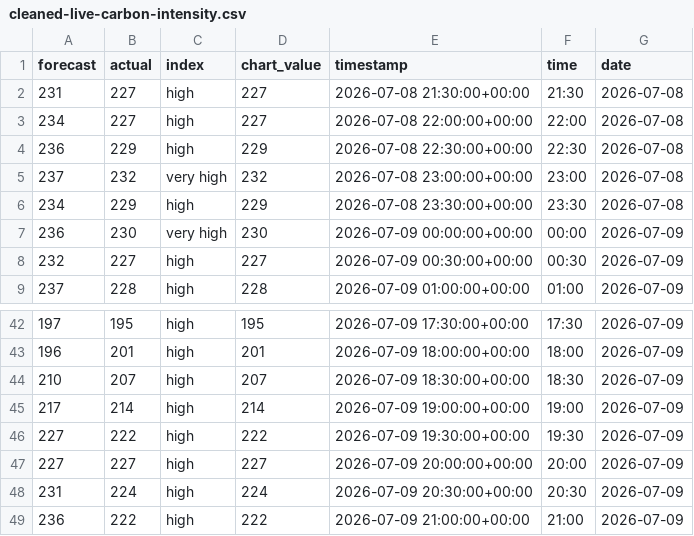
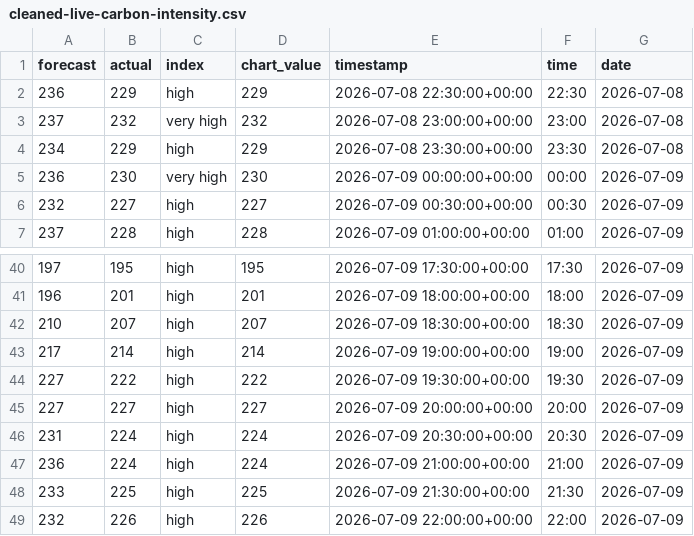
Before and after one commit to olliebranston/the-new-current-site, a CSV file: data/cleaned-live-carbon-intensity.csv, drawn as a sheet; only a part is shown, gaps mark what is left out.

```diff
--- a/data/cleaned-live-carbon-intensity.csv
+++ b/data/cleaned-live-carbon-intensity.csv
@@ -1,4 +1,2 @@
 forecast,actual,index,chart_value,timestamp,time,date
-231,227,high,227,2026-07-08 21:30:00+00:00,21:30,2026-07-08
-234,227,high,227,2026-07-08 22:00:00+00:00,22:00,2026-07-08
 236,229,high,229,2026-07-08 22:30:00+00:00,22:30,2026-07-08
@@ -48,2 +46,4 @@ forecast,actual,index,chart_value,timestamp,time,date
 231,224,high,224,2026-07-09 20:30:00+00:00,20:30,2026-07-09
-236,222,high,222,2026-07-09 21:00:00+00:00,21:00,2026-07-09
+236,224,high,224,2026-07-09 21:00:00+00:00,21:00,2026-07-09
+233,225,high,225,2026-07-09 21:30:00+00:00,21:30,2026-07-09
+232,226,high,226,2026-07-09 22:00:00+00:00,22:00,2026-07-09
```
Also changed, not shown: data/cleaned-live-generation-mix.csv, data/cleaned-live-power-price.csv, 8 other files.
